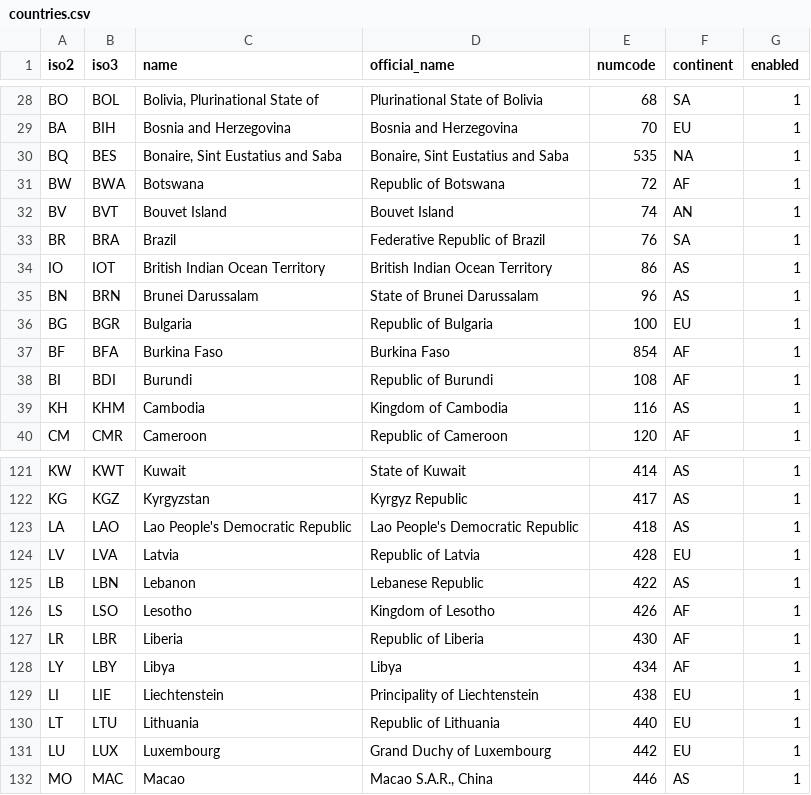
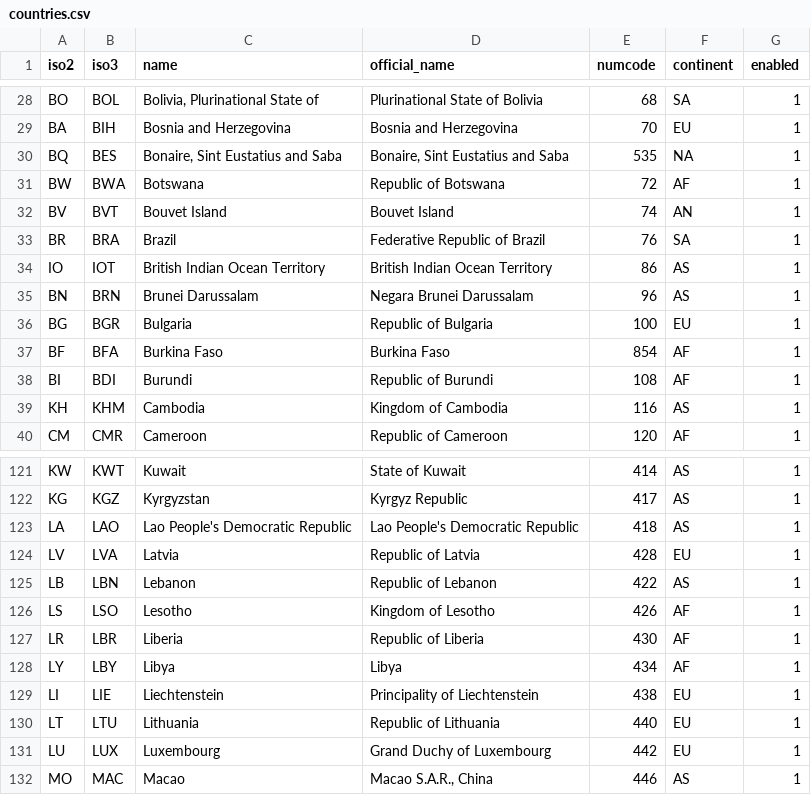
Before and after one commit to id-tarzanych/countries, a CSV file: countries.csv, drawn as a sheet; only a part is shown, gaps mark what is left out.

Commit message:
Issue 1793392 by cristiroma, Alan D.: Updates two official names - State of Brunei Darussalam to Negara Brunei Darussalam & Lebanese Republic to Republic of Lebanon.

```diff
--- a/countries.csv
+++ b/countries.csv
@@ -34,3 +34,3 @@
 "IO","IOT","British Indian Ocean Territory","British Indian Ocean Territory","86","AS","1"
-"BN","BRN","Brunei Darussalam","State of Brunei Darussalam","96","AS","1"
+"BN","BRN","Brunei Darussalam","Negara Brunei Darussalam","96","AS","1"
 "BG","BGR","Bulgaria","Republic of Bulgaria","100","EU","1"
@@ -124,3 +124,3 @@
 "LV","LVA","Latvia","Republic of Latvia","428","EU","1"
-"LB","LBN","Lebanon","Lebanese Republic","422","AS","1"
+"LB","LBN","Lebanon","Republic of Lebanon","422","AS","1"
 "LS","LSO","Lesotho","Kingdom of Lesotho","426","AF","1"
```
